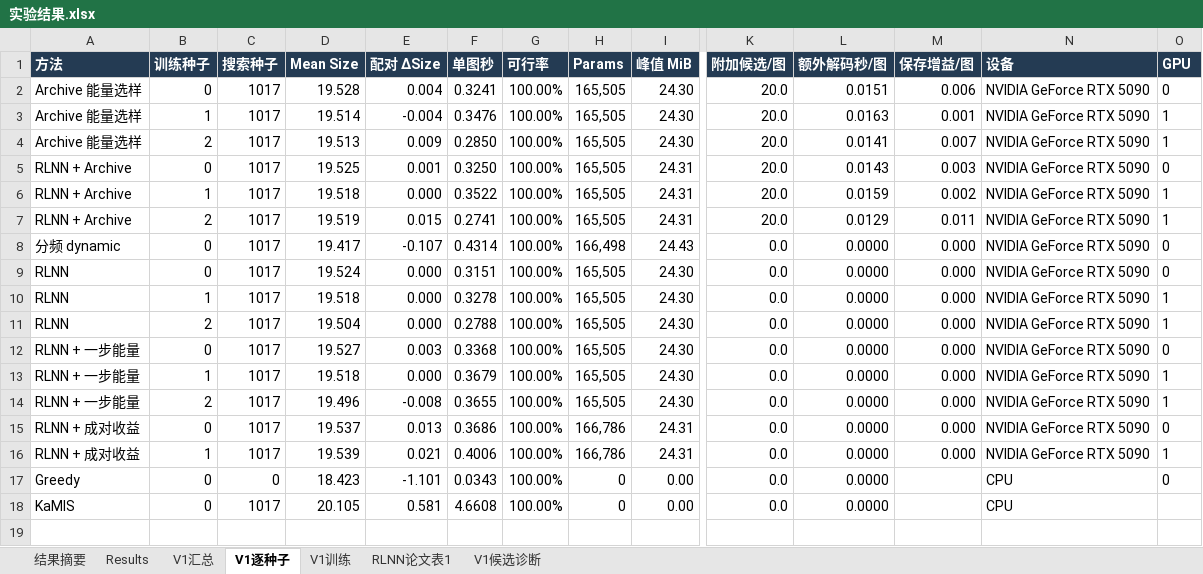
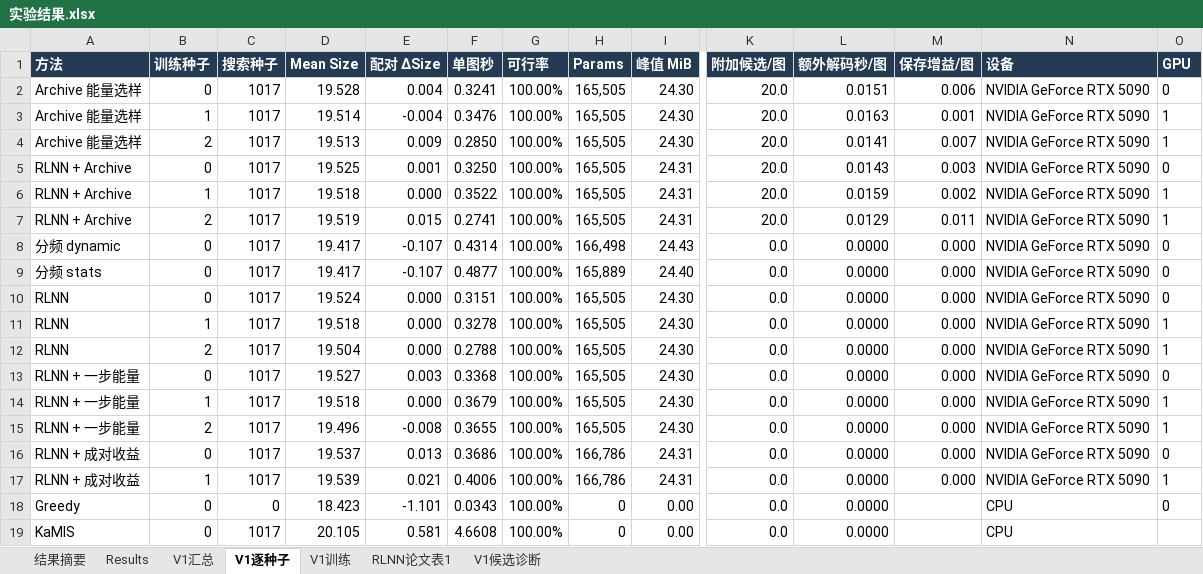
Before and after one commit to YuqiWang-code/RLNN_lab, an Excel workbook: docs/实验结果.xlsx, sheet V1逐种子, drawn as a sheet; only a part is shown, gaps mark what is left out; values as stored, in another font and other column widths than the file's, no borders; rows hold the shown columns only; the diff names each change by its address in the sheet, - before the commit and + after, or states it on an @@ line.

```diff
--- a/docs/实验结果.xlsx (sheet V1逐种子)
+++ b/docs/实验结果.xlsx (sheet V1逐种子)
+row 9: 分频 stats | 0 | 1017 | 19.417 | -0.107 | 0.4877 | 100.00% | 165,889 | 24.40 | 0.0 | 0.0000 | 0.000 | NVIDIA GeForce RTX 5090 | 0
```
Also changed, not shown: sheet V1汇总, 3 other files.
